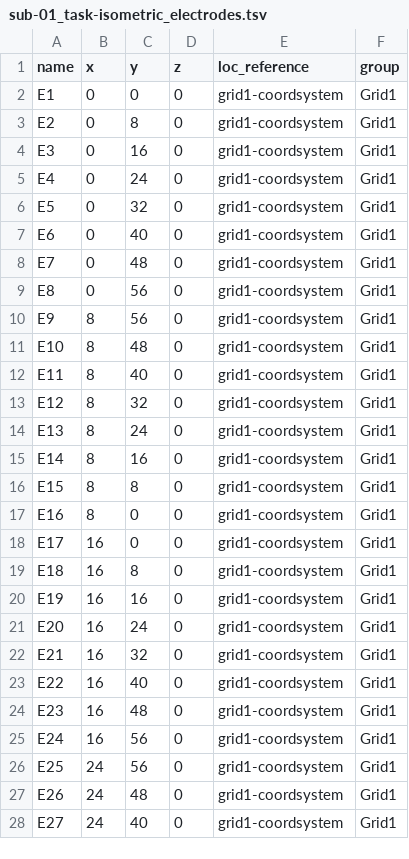
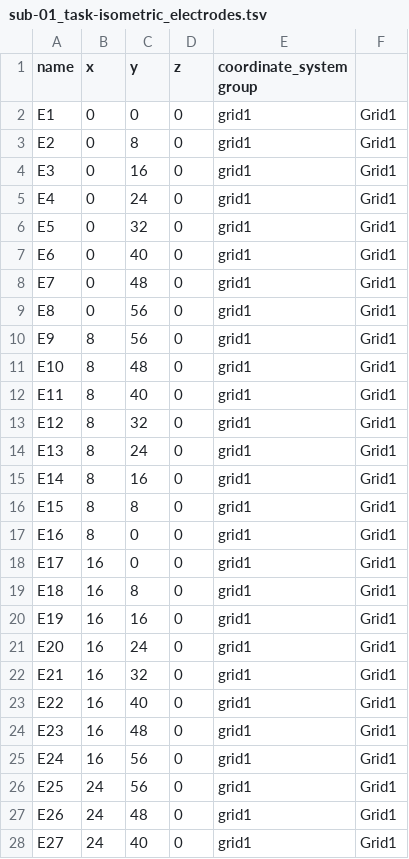
Before and after one commit to neuromechanist/bids-examples, a TSV file: emg_TwoHDsEMG/sub-01/emg/sub-01_task-isometric_electrodes.tsv, drawn as a sheet; only a part is shown; the diff covers the shown part only.

Commit message:
split coordsys files using space entity (#2)
Co-authored-by: Seyed (Yahya) Shirazi <shirazi@ieee.org>

```diff
--- a/emg_TwoHDsEMG/sub-01/emg/sub-01_task-isometric_electrodes.tsv
+++ b/emg_TwoHDsEMG/sub-01/emg/sub-01_task-isometric_electrodes.tsv
@@ -1,28 +1,28 @@
-name	x	y	z	loc_reference	group
-E1	0	0	0	grid1-coordsystem	Grid1
-E2	0	8	0	grid1-coordsystem	Grid1
-E3	0	16	0	grid1-coordsystem	Grid1
-E4	0	24	0	grid1-coordsystem	Grid1
-E5	0	32	0	grid1-coordsystem	Grid1
-E6	0	40	0	grid1-coordsystem	Grid1
-E7	0	48	0	grid1-coordsystem	Grid1
-E8	0	56	0	grid1-coordsystem	Grid1
-E9	8	56	0	grid1-coordsystem	Grid1
-E10	8	48	0	grid1-coordsystem	Grid1
-E11	8	40	0	grid1-coordsystem	Grid1
-E12	8	32	0	grid1-coordsystem	Grid1
-E13	8	24	0	grid1-coordsystem	Grid1
-E14	8	16	0	grid1-coordsystem	Grid1
-E15	8	8	0	grid1-coordsystem	Grid1
-E16	8	0	0	grid1-coordsystem	Grid1
-E17	16	0	0	grid1-coordsystem	Grid1
-E18	16	8	0	grid1-coordsystem	Grid1
-E19	16	16	0	grid1-coordsystem	Grid1
-E20	16	24	0	grid1-coordsystem	Grid1
-E21	16	32	0	grid1-coordsystem	Grid1
-E22	16	40	0	grid1-coordsystem	Grid1
-E23	16	48	0	grid1-coordsystem	Grid1
-E24	16	56	0	grid1-coordsystem	Grid1
-E25	24	56	0	grid1-coordsystem	Grid1
-E26	24	48	0	grid1-coordsystem	Grid1
-E27	24	40	0	grid1-coordsystem	Grid1
+name	x	y	z	coordinate_system group
+E1	0	0	0	grid1	Grid1
+E2	0	8	0	grid1	Grid1
+E3	0	16	0	grid1	Grid1
+E4	0	24	0	grid1	Grid1
+E5	0	32	0	grid1	Grid1
+E6	0	40	0	grid1	Grid1
+E7	0	48	0	grid1	Grid1
+E8	0	56	0	grid1	Grid1
+E9	8	56	0	grid1	Grid1
+E10	8	48	0	grid1	Grid1
+E11	8	40	0	grid1	Grid1
+E12	8	32	0	grid1	Grid1
+E13	8	24	0	grid1	Grid1
+E14	8	16	0	grid1	Grid1
+E15	8	8	0	grid1	Grid1
+E16	8	0	0	grid1	Grid1
+E17	16	0	0	grid1	Grid1
+E18	16	8	0	grid1	Grid1
+E19	16	16	0	grid1	Grid1
+E20	16	24	0	grid1	Grid1
+E21	16	32	0	grid1	Grid1
+E22	16	40	0	grid1	Grid1
+E23	16	48	0	grid1	Grid1
+E24	16	56	0	grid1	Grid1
+E25	24	56	0	grid1	Grid1
+E26	24	48	0	grid1	Grid1
+E27	24	40	0	grid1	Grid1
```
Also changed, not shown: 103 edited cells elsewhere in this file, 26 other files.
